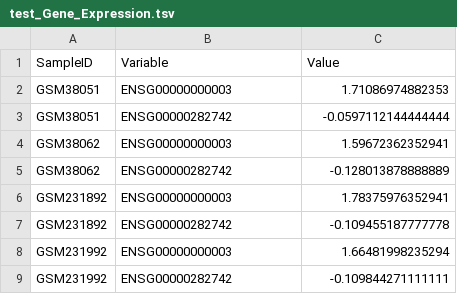
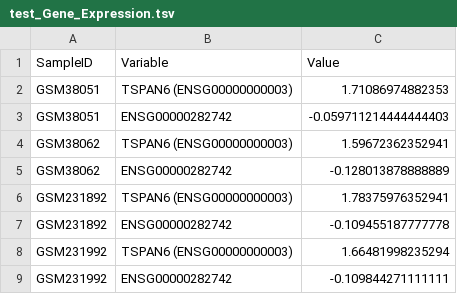
Before and after one commit to srp33/WishBuilder, a TSV file: BiomarkerBenchmark_GSE2109_Breast/test_Gene_Expression.tsv, drawn as a sheet.

Commit message:
Updated test values

```diff
--- a/BiomarkerBenchmark_GSE2109_Breast/test_Gene_Expression.tsv
+++ b/BiomarkerBenchmark_GSE2109_Breast/test_Gene_Expression.tsv
@@ -1,9 +1,9 @@
 SampleID	Variable	Value
-GSM38051	ENSG00000000003	1.71086974882353
-GSM38051	ENSG00000282742	-0.0597112144444444
-GSM38062	ENSG00000000003	1.59672362352941
+GSM38051	TSPAN6 (ENSG00000000003)	1.71086974882353
+GSM38051	ENSG00000282742	-0.059711214444444403
+GSM38062	TSPAN6 (ENSG00000000003)	1.59672362352941
 GSM38062	ENSG00000282742	-0.128013878888889
-GSM231892	ENSG00000000003	1.78375976352941
+GSM231892	TSPAN6 (ENSG00000000003)	1.78375976352941
 GSM231892	ENSG00000282742	-0.109455187777778
-GSM231992	ENSG00000000003	1.66481998235294
+GSM231992	TSPAN6 (ENSG00000000003)	1.66481998235294
 GSM231992	ENSG00000282742	-0.109844271111111
```
Also changed, not shown: 1 other file.
